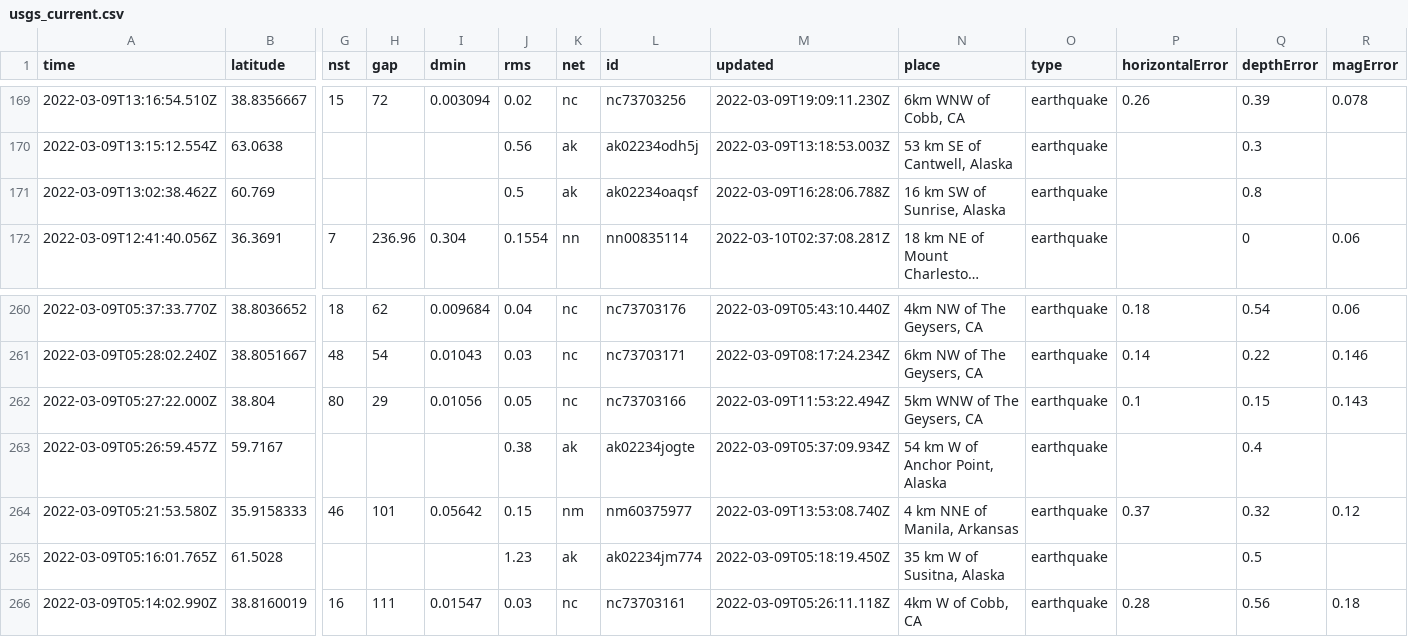
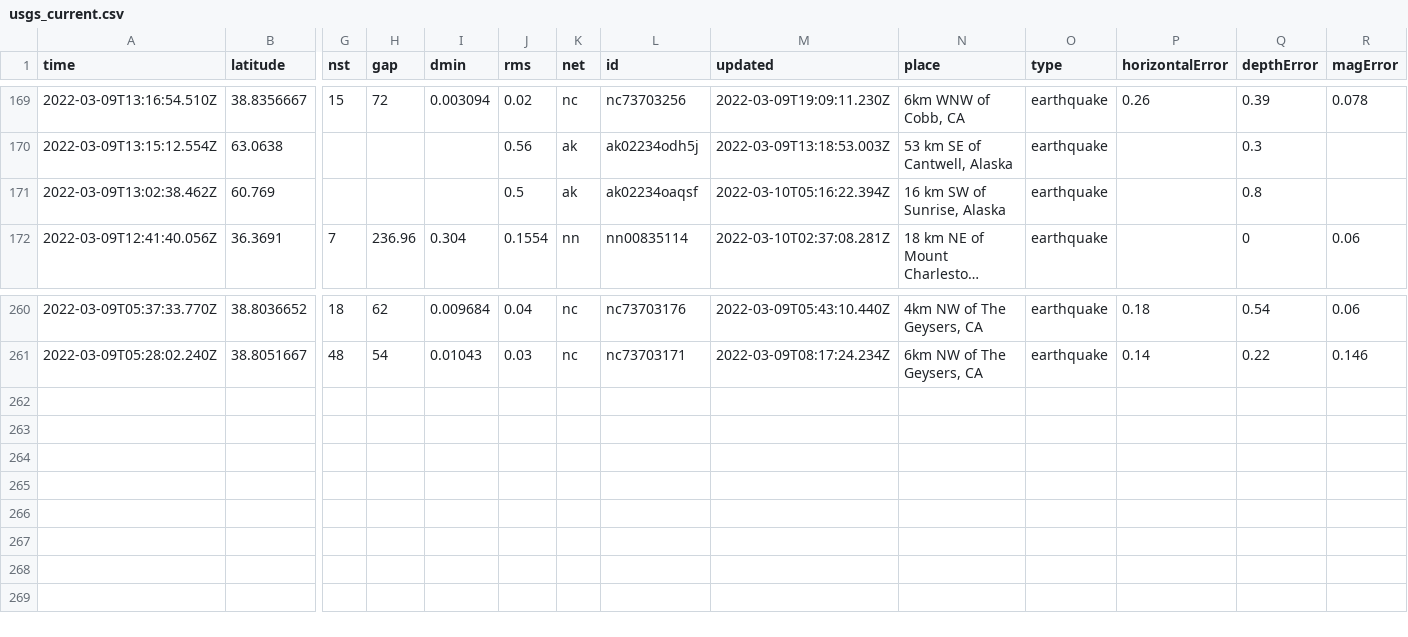
Before and after one commit to profrobwells/nicar22-github-actions, a CSV file: usgs_current.csv, drawn as a sheet; only a part is shown, gaps mark what is left out; long unchanged cells end in …; rows hold the shown columns only; the diff names each change by its address in the sheet, - before the commit and + after, or states it on an @@ line.

```diff
--- a/usgs_current.csv
+++ b/usgs_current.csv
-M171 (updated): 2022-03-09T16:28:06.788Z
+M171 (updated): 2022-03-10T05:16:22.394Z
-row 262: 2022-03-09T05:27:22.000Z | 38.804 | 80 | 29 | 0.01056 | 0.05 | nc | nc73703166 | 2022-03-09T11:53:22.494Z | 5km WNW of The Geysers, CA | earthquake | 0.1 | 0.15 | 0.143
-row 263: 2022-03-09T05:26:59.457Z | 59.7167 |  |  |  | 0.38 | ak | ak02234jogte | 2022-03-09T05:37:09.934Z | 54 km W of Anchor Point, Alaska | earthquake |  | 0.4
-row 264: 2022-03-09T05:21:53.580Z | 35.9158333 | 46 | 101 | 0.05642 | 0.15 | nm | nm60375977 | 2022-03-09T13:53:08.740Z | 4 km NNE of Manila, Arkansas | earthquake | 0.37 | 0.32 | 0.12
-row 265: 2022-03-09T05:16:01.765Z | 61.5028 |  |  |  | 1.23 | ak | ak02234jm774 | 2022-03-09T05:18:19.450Z | 35 km W of Susitna, Alaska | earthquake |  | 0.5
-row 266: 2022-03-09T05:14:02.990Z | 38.8160019 | 16 | 111 | 0.01547 | 0.03 | nc | nc73703161 | 2022-03-09T05:26:11.118Z | 4km W of Cobb, CA | earthquake | 0.28 | 0.56 | 0.18
```
